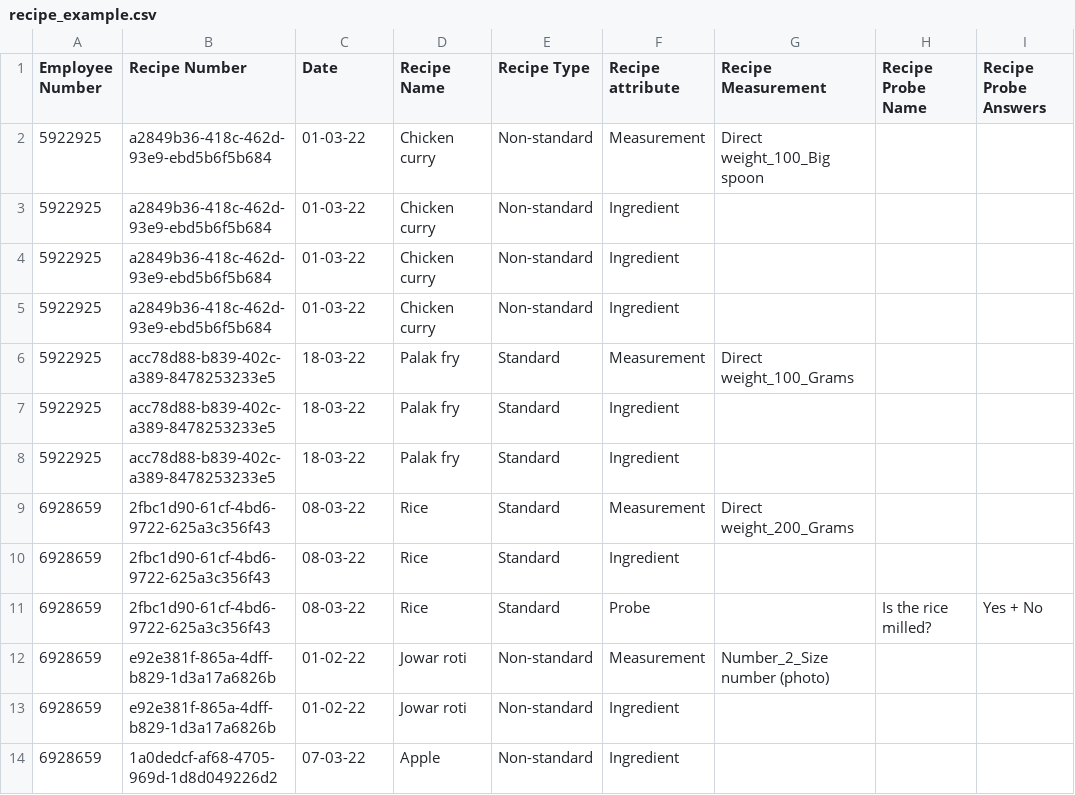
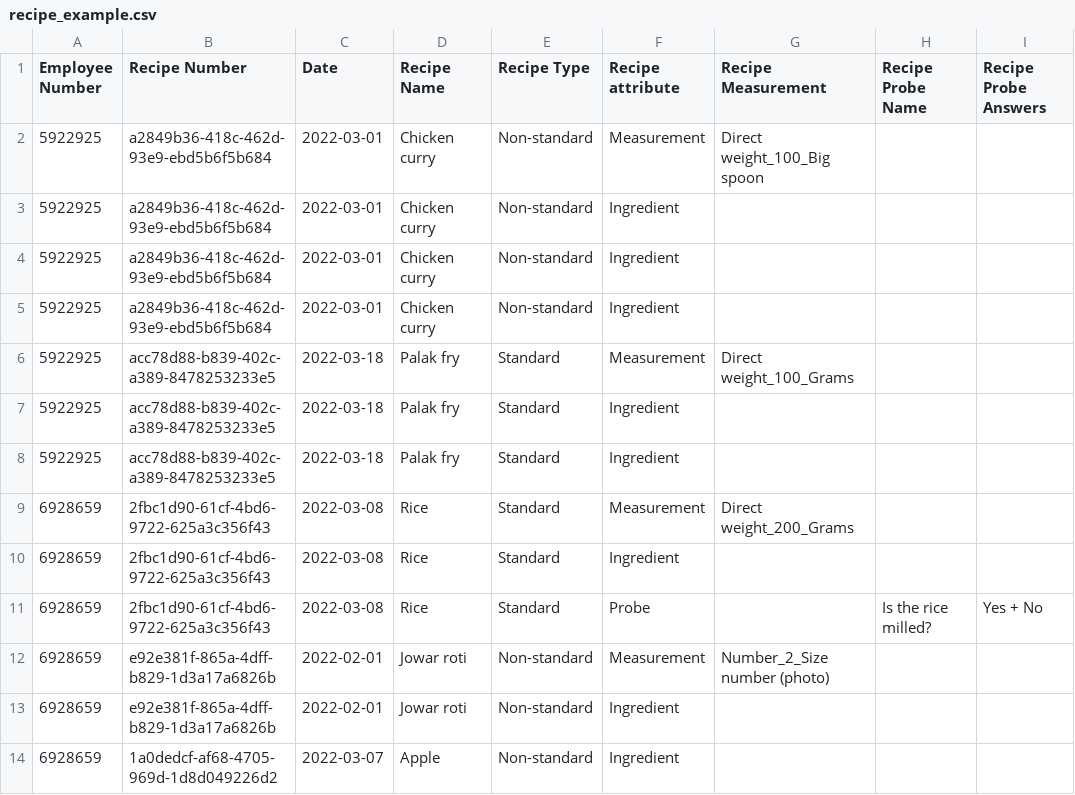
Before and after one commit to DigitalNutritionalAssessment/gibsonify, a CSV file: dev_tools/recipe_example.csv, drawn as a sheet; only a part is shown; the diff names each change by its address in the sheet, - before the commit and + after, or states it on an @@ line.

Commit message:
fix(recipe): fix date fields in import csv

```diff
--- a/dev_tools/recipe_example.csv
+++ b/dev_tools/recipe_example.csv
-C2:C5 (Date): 01-03-22
+C2:C5 (Date): 2022-03-01
-C6:C8 (Date): 18-03-22
+C6:C8 (Date): 2022-03-18
-C9:C11 (Date): 08-03-22
+C9:C11 (Date): 2022-03-08
-C12:C13 (Date): 01-02-22
+C12:C13 (Date): 2022-02-01
-C14 (Date): 07-03-22
+C14 (Date): 2022-03-07
```
